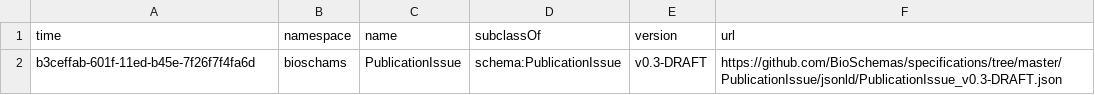
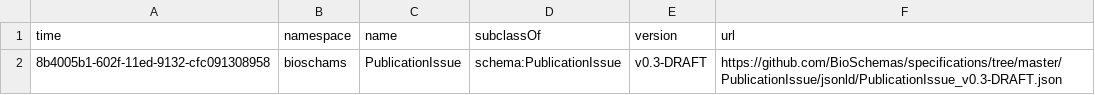
Before and after one commit to BioSchemas/bioschemas-dde, a CSV file: latest-updated-profiles/PublicationIssue.csv, drawn as a sheet.

```diff
--- a/latest-updated-profiles/PublicationIssue.csv
+++ b/latest-updated-profiles/PublicationIssue.csv
@@ -1,2 +1,2 @@
 time,namespace,name,subclassOf,version,url
-b3ceffab-601f-11ed-b45e-7f26f7f4fa6d,bioschams,PublicationIssue,schema:PublicationIssue,v0.3-DRAFT,https://github.com/BioSchemas/specifications/tree/master/PublicationIssue/jsonld/PublicationIssue_v0.3-DRAFT.json
+8b4005b1-602f-11ed-9132-cfc091308958,bioschams,PublicationIssue,schema:PublicationIssue,v0.3-DRAFT,https://github.com/BioSchemas/specifications/tree/master/PublicationIssue/jsonld/PublicationIssue_v0.3-DRAFT.json
```
Also changed, not shown: latest-updated-profiles/ComputationalWorkflow.csv, latest-updated-profiles/PublicationVolume.csv, 7 other files.
